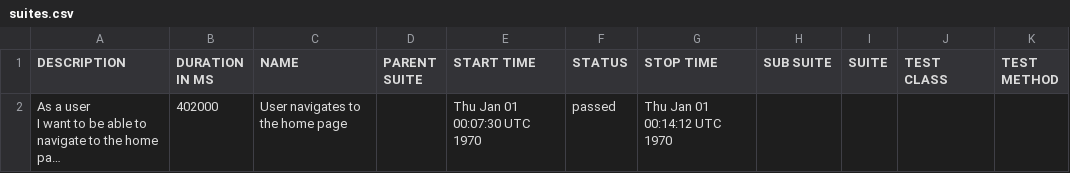
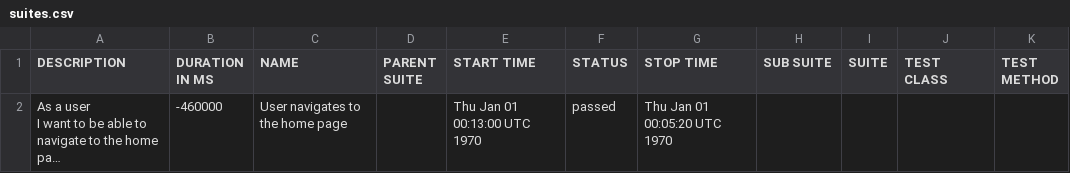
Before and after one commit to mansoornasir/playwright-boilerplate-js, a CSV file: data/suites.csv, drawn as a sheet; long unchanged cells end in …; the diff names each change by its address in the sheet, - before the commit and + after, or states it on an @@ line.

```diff
--- a/data/suites.csv
+++ b/data/suites.csv
-B2 (DURATION IN MS): 402000
+B2 (DURATION IN MS): -460000
-E2 (START TIME): Thu Jan 01 00:07:30 UTC 1970
+E2 (START TIME): Thu Jan 01 00:13:00 UTC 1970
-G2 (STOP TIME): Thu Jan 01 00:14:12 UTC 1970
+G2 (STOP TIME): Thu Jan 01 00:05:20 UTC 1970
```
Also changed, not shown: 16 other files.
